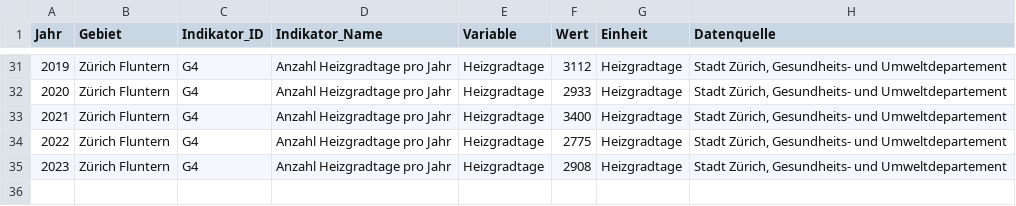
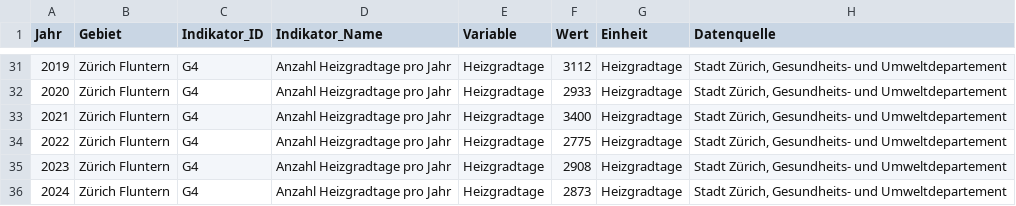
Before and after one commit to statistikZH/decarb_monitoring, a CSV file: output/G4_data.csv, drawn as a sheet; only a part is shown, gaps mark what is left out; the diff names each change by its address in the sheet, - before the commit and + after, or states it on an @@ line.

Commit message:
G4: updated with data 2024

```diff
--- a/output/G4_data.csv
+++ b/output/G4_data.csv
+row 36: 2024 | Zürich Fluntern | G4 | Anzahl Heizgradtage pro Jahr | Heizgradtage | 2873 | Heizgradtage | Stadt Zürich, Gesundheits- und Umweltdepartement
```
Also changed, not shown: 1 other file.
